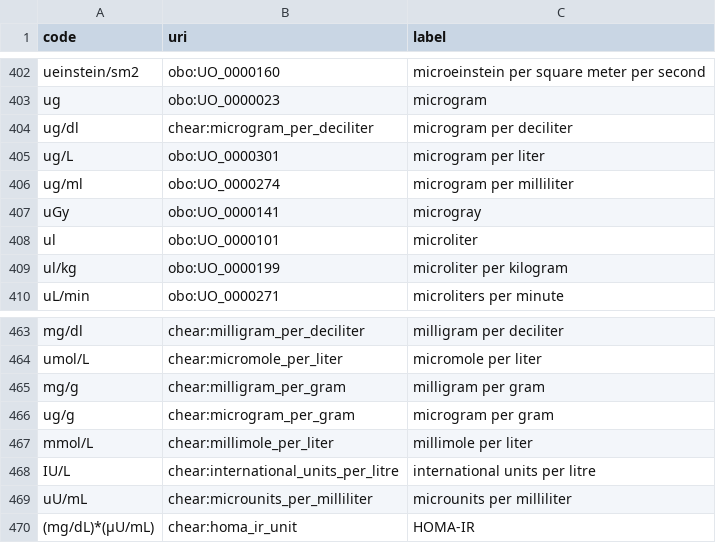
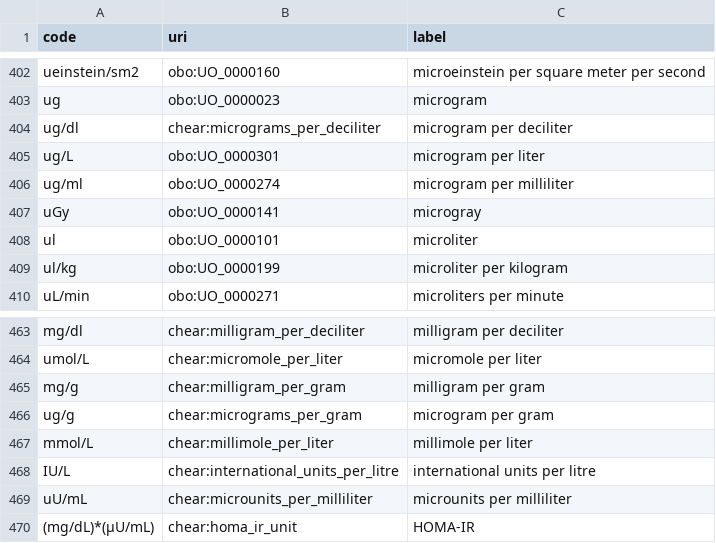
Before and after one commit to tetherless-world/chear-ontology, a CSV file: code_mappings.csv, drawn as a sheet; only a part is shown, gaps mark what is left out.

Commit message:
Update code_mappings.csv

```diff
--- a/code_mappings.csv
+++ b/code_mappings.csv
@@ -403,3 +403,3 @@ ueinstein/sm2,obo:UO_0000160,microeinstein per square meter per second
 ug,obo:UO_0000023,microgram
-ug/dl,chear:microgram_per_deciliter,microgram per deciliter
+ug/dl,chear:micrograms_per_deciliter,microgram per deciliter
 ug/L,obo:UO_0000301,microgram per liter
@@ -465,3 +465,3 @@ umol/L,chear:micromole_per_liter,micromole per liter
 mg/g,chear:milligram_per_gram,milligram per gram
-ug/g,chear:microgram_per_gram,microgram per gram
+ug/g,chear:micrograms_per_gram,microgram per gram
 mmol/L,chear:millimole_per_liter,millimole per liter
```
